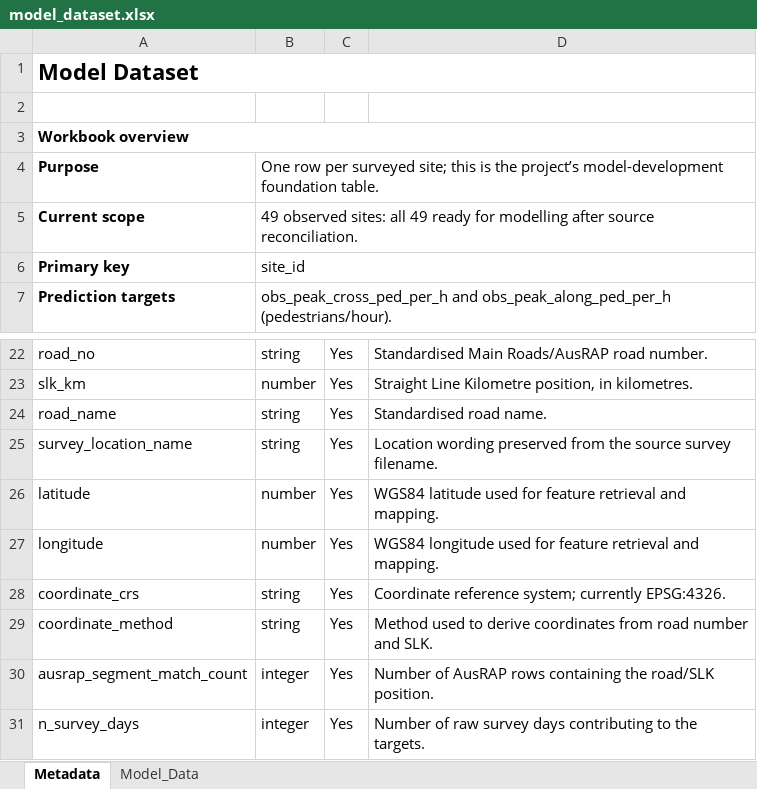
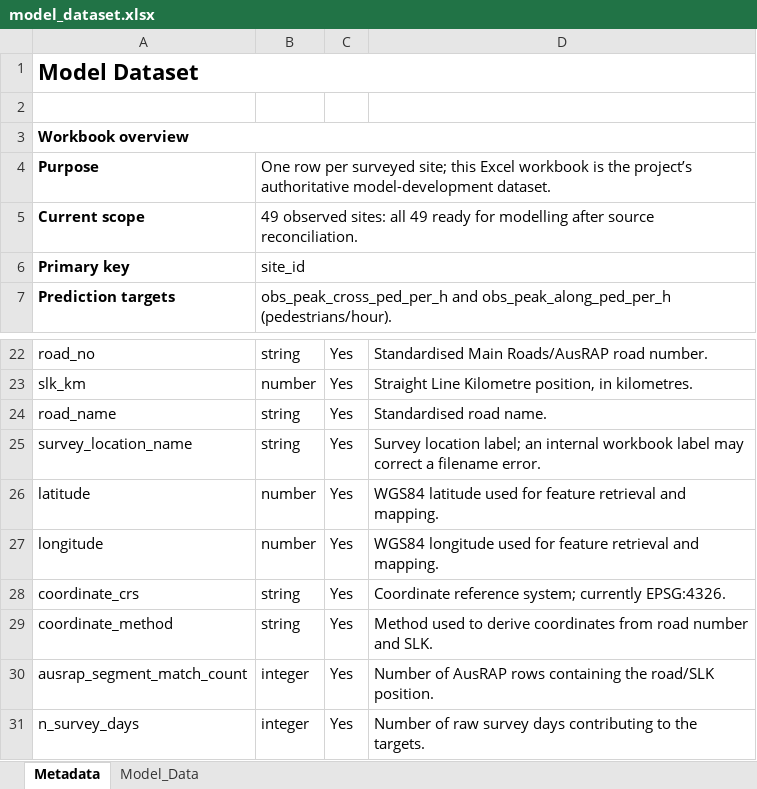
Before and after one commit to CITS5553-G5/Pedestrian-Flow-Prediction-for-Main-Roads-WA, an Excel workbook: data/processed/model_dataset.xlsx, sheet Metadata, drawn as a sheet; only a part is shown, gaps mark what is left out; values as stored, in another font and other column widths than the file's, no borders; the diff names each change by its address in the sheet, - before the commit and + after, or states it on an @@ line.

Commit message:
Adopt Excel-only model data and add QA map

```diff
--- a/data/processed/model_dataset.xlsx (sheet Metadata)
+++ b/data/processed/model_dataset.xlsx (sheet Metadata)
-B4: …site; this is the project’s model-development foundation table.
+B4: …site; this Excel workbook is the project’s authoritative model-development dataset.
-D25: Location wording preserved from the source survey filename.
+D25: Survey location label; an internal workbook label may correct a filename error.
```
Also changed, not shown: 6 other files.
